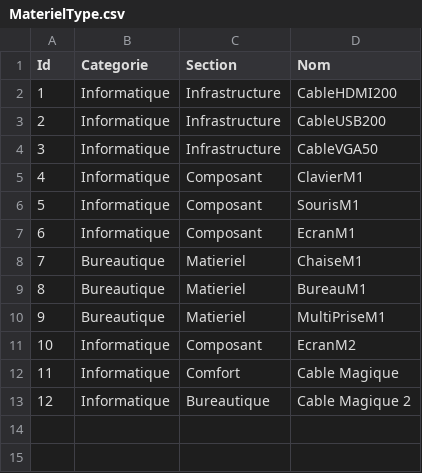
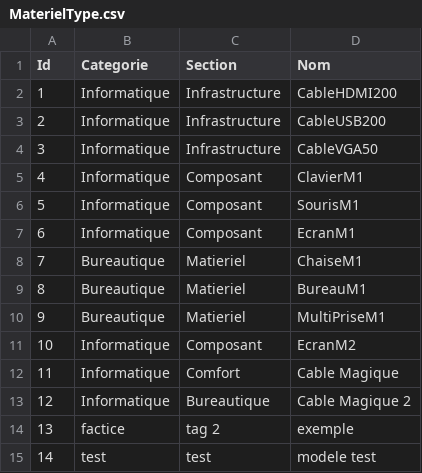
Before and after one commit to TrueDiamant777/project-gelepi, a CSV file: public/GLPISYS/MaterielType.csv, drawn as a sheet.

```diff
--- a/public/GLPISYS/MaterielType.csv
+++ b/public/GLPISYS/MaterielType.csv
@@ -13 +13,3 @@ Id;Categorie;Section;Nom;
 12;Informatique;Bureautique;"Cable Magique 2"
+13;factice;"tag 2";exemple
+14;test;test;"modele test"
```
Also changed, not shown: 13 other files.
